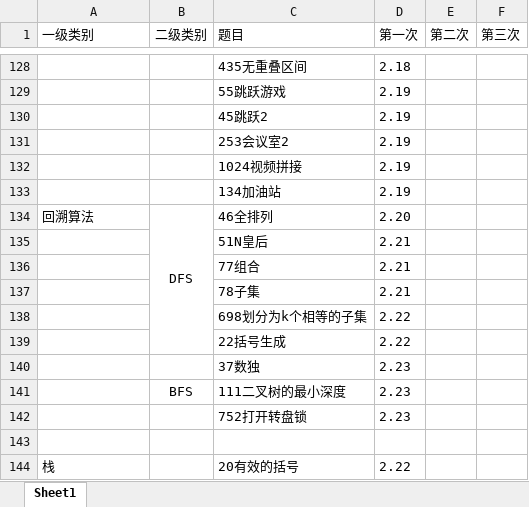
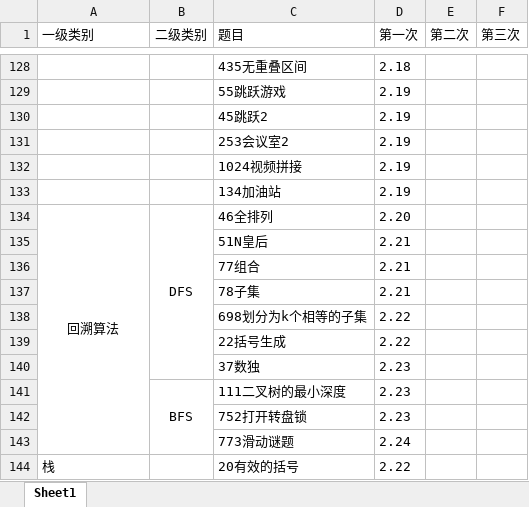
Before and after one commit to lisan97/leetcode, an Excel workbook: 时间表.xlsx, sheet Sheet1, drawn as a sheet; only a part is shown, gaps mark what is left out; values as stored, in another font and other column widths than the file's, no borders; removed rows and columns are numbered as before the commit, all else as after; the diff names each change by its address in the sheet, - before the commit and + after, or states it on an @@ line.

```diff
--- a/时间表.xlsx (sheet Sheet1)
+++ b/时间表.xlsx (sheet Sheet1)
-A134 alignment: left
+A134 alignment: center
+A134:A143 merged
-B134:B139 merged
+B134:B140 merged
+B141:B143 merged
-row 143: (empty)
+row 143:  |  | 773滑动谜题 | 2.24
```
Also changed, not shown: 3 other files.
